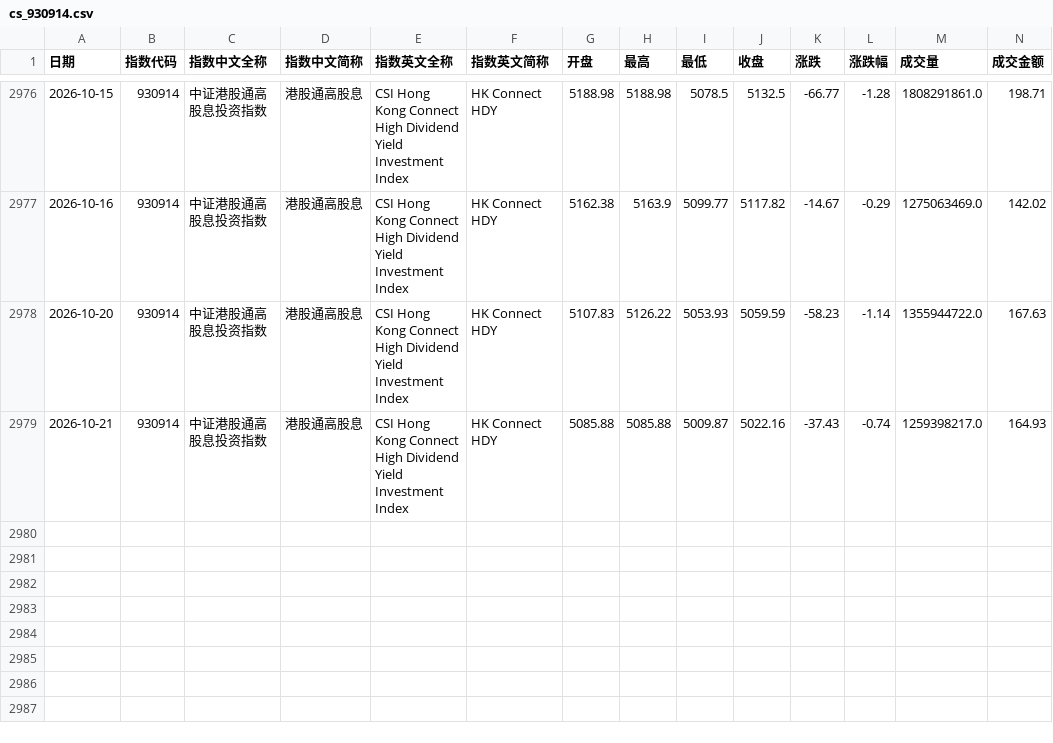
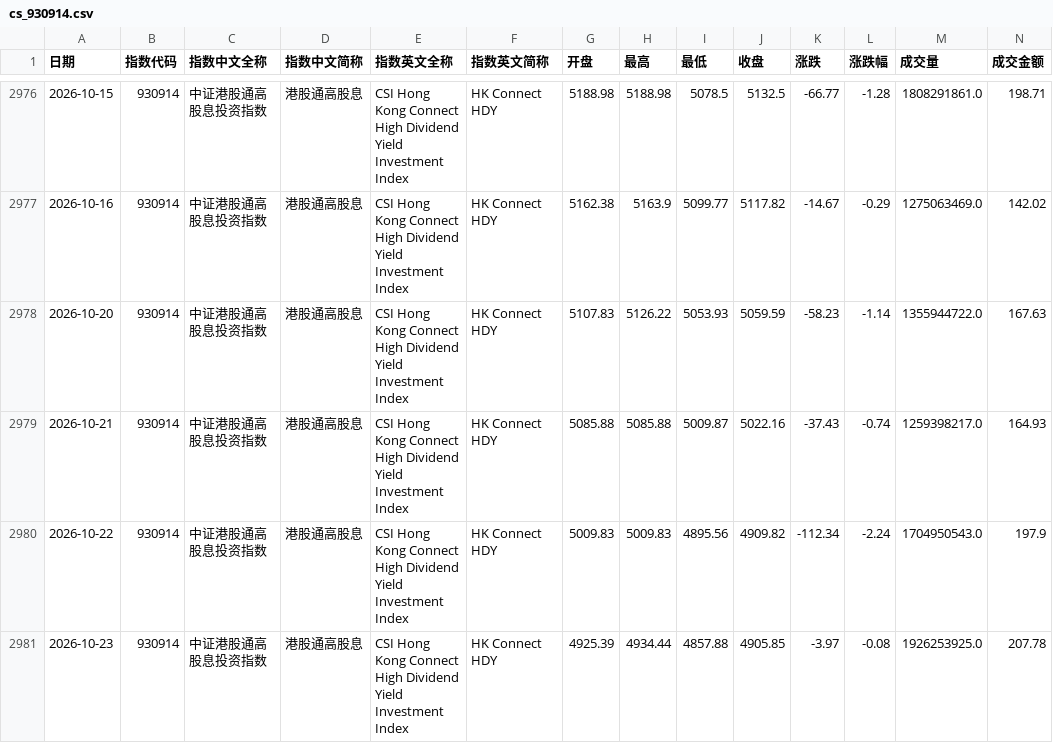
Before and after one commit to xuleilx/saa-data, a CSV file: market/cs_930914.csv, drawn as a sheet; only a part is shown, gaps mark what is left out; rows hold the shown columns only; the diff names each change by its address in the sheet, - before the commit and + after, or states it on an @@ line.

```diff
--- a/market/cs_930914.csv
+++ b/market/cs_930914.csv
+row 2980: 2026-10-22 | 930914 | 中证港股通高股息投资指数 | 港股通高股息 | CSI Hong Kong Connect High Dividend Yield Investment Index | HK Connect HDY | 5009.83 | 5009.83 | 4895.56 | 4909.82 | -112.34 | -2.24 | 1704950543.0 | 197.9
+row 2981: 2026-10-23 | 930914 | 中证港股通高股息投资指数 | 港股通高股息 | CSI Hong Kong Connect High Dividend Yield Investment Index | HK Connect HDY | 4925.39 | 4934.44 | 4857.88 | 4905.85 | -3.97 | -0.08 | 1926253925.0 | 207.78
```
Also changed, not shown: market/cs_930697.csv, market/cs_931024.csv, 47 other files.
